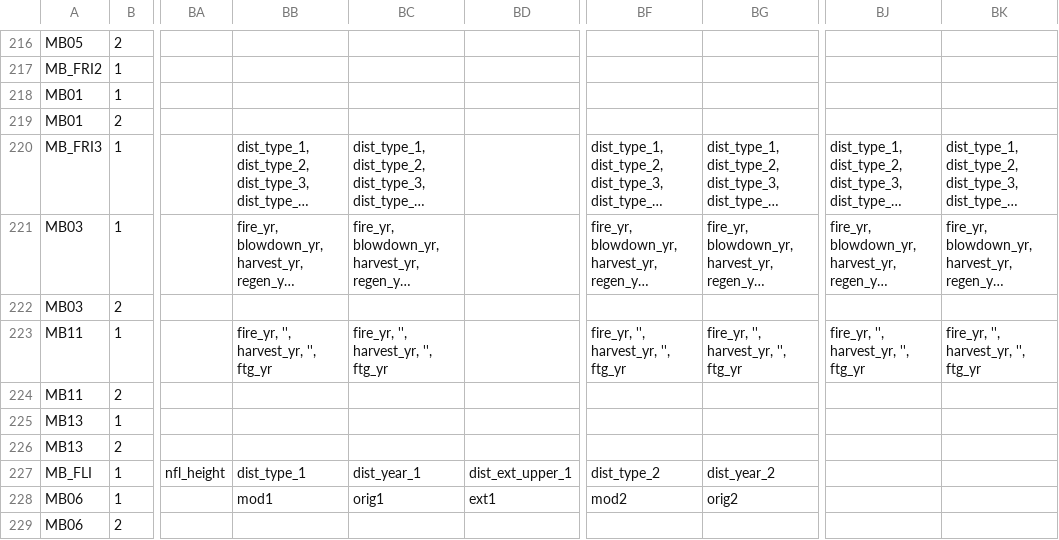
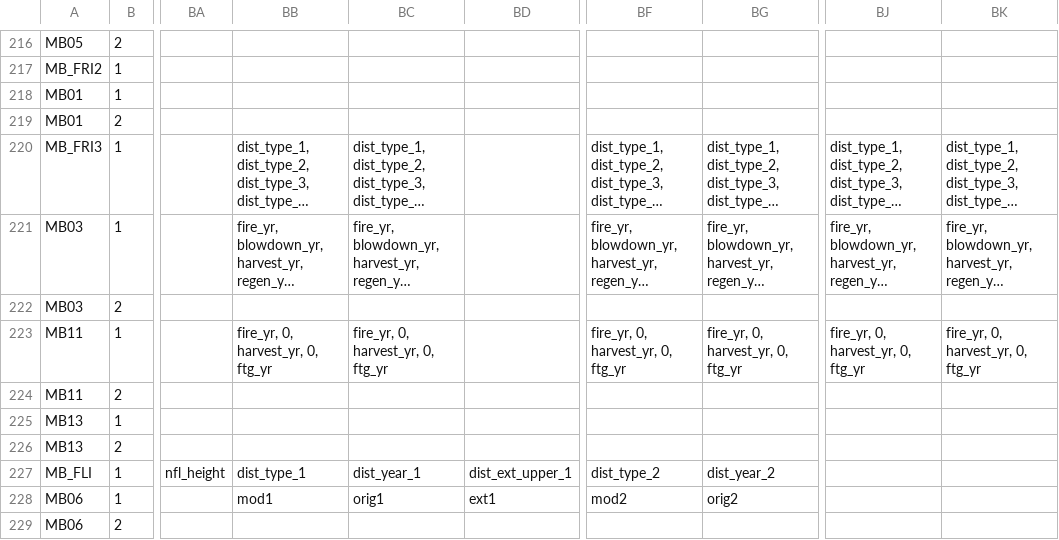
Before and after one commit to mtCarto/CASFRI, a CSV file: translation/tables/attribute_dependencies.csv, drawn as a sheet; only a part is shown, gaps mark what is left out; long unchanged cells end in …; the diff names each change by its address in the sheet, - before the commit and + after, or states it on an @@ line.

Commit message:
Fix MB11 eco and dist translation errors, add emptystrasnull flag to MB13 conversion

```diff
--- a/translation/tables/attribute_dependencies.csv
+++ b/translation/tables/attribute_dependencies.csv
-BB223: fire_yr, '', harvest_yr, '', ftg_yr
+BB223: fire_yr, 0, harvest_yr, 0, ftg_yr
-BC223: fire_yr, '', harvest_yr, '', ftg_yr
+BC223: fire_yr, 0, harvest_yr, 0, ftg_yr
-BF223: fire_yr, '', harvest_yr, '', ftg_yr
+BF223: fire_yr, 0, harvest_yr, 0, ftg_yr
-BG223: fire_yr, '', harvest_yr, '', ftg_yr
+BG223: fire_yr, 0, harvest_yr, 0, ftg_yr
-BJ223: fire_yr, '', harvest_yr, '', ftg_yr
+BJ223: fire_yr, 0, harvest_yr, 0, ftg_yr
-BK223: fire_yr, '', harvest_yr, '', ftg_yr
+BK223: fire_yr, 0, harvest_yr, 0, ftg_yr
```
Also changed, not shown: 1 other file.
